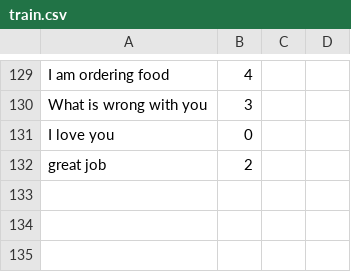
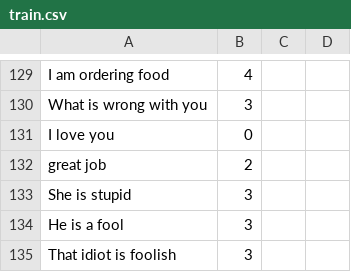
Before and after one commit to anmol-sinha-coder/Sentiment_Emotion_Analysis, a CSV file: Multi_Emotion_Analyzer/datasets/train.csv, drawn as a sheet; only a part is shown, gaps mark what is left out.

Commit message:
Update train.csv

```diff
--- a/Multi_Emotion_Analyzer/datasets/train.csv
+++ b/Multi_Emotion_Analyzer/datasets/train.csv
@@ -132 +132,4 @@ I love you,0,,
 great job,2,,
+She is stupid,3,,
+He is a fool,3,,
+That idiot is foolish,3,,
```
